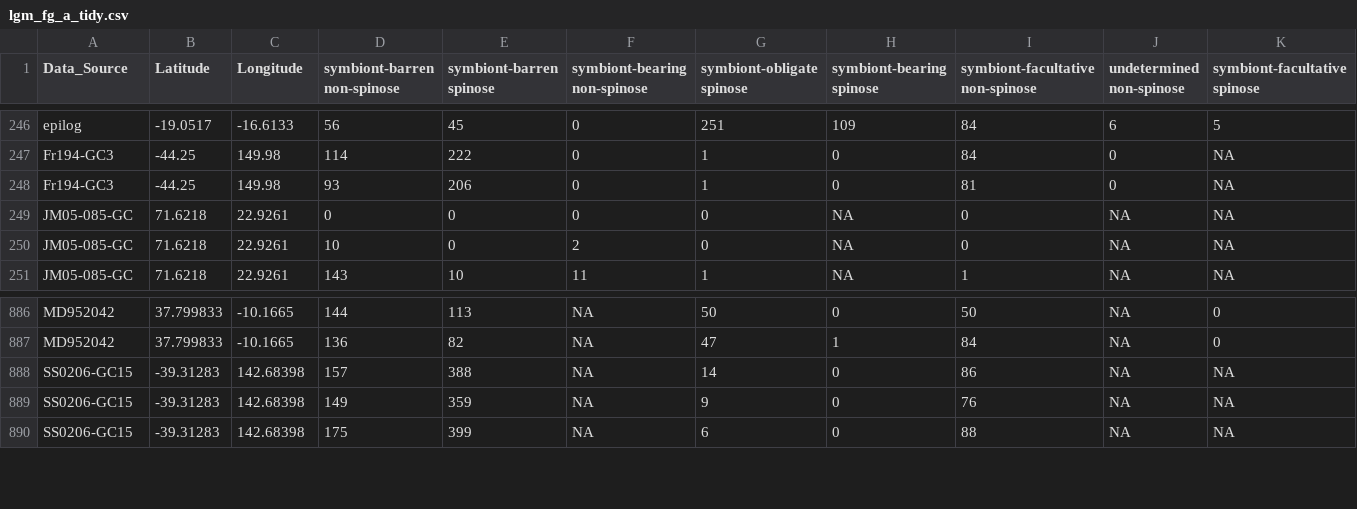
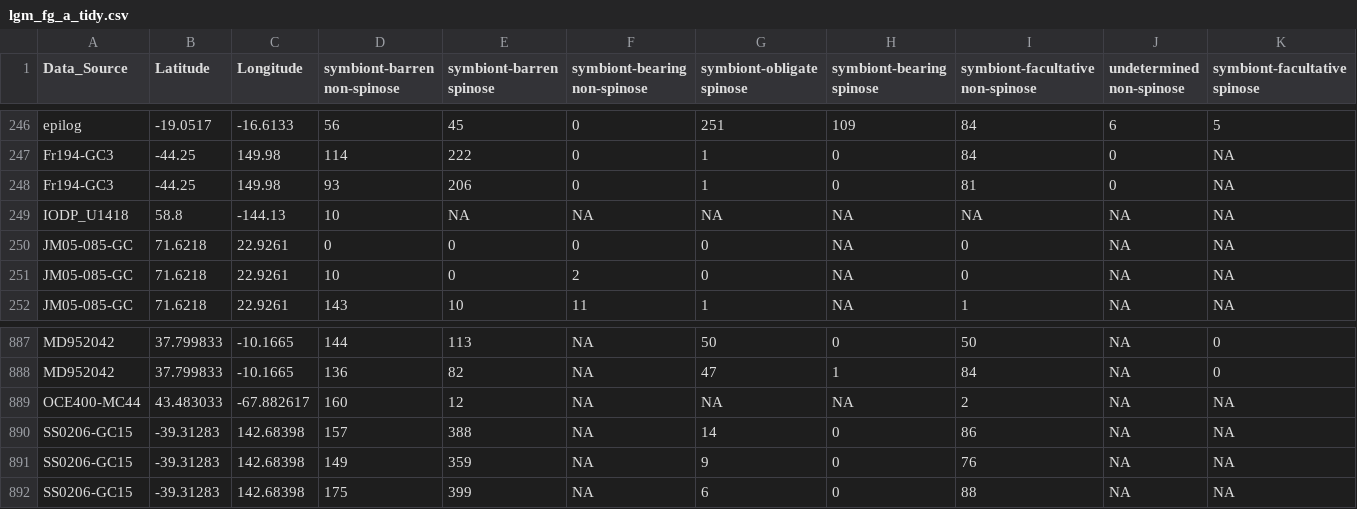
Before and after one commit to ruiying-ocean/foram_core, a CSV file: tidy/lgm_fg_a_tidy.csv, drawn as a sheet; only a part is shown, gaps mark what is left out; rows hold the shown columns only; the diff names each change by its address in the sheet, - before the commit and + after, or states it on an @@ line.

```diff
--- a/tidy/lgm_fg_a_tidy.csv
+++ b/tidy/lgm_fg_a_tidy.csv
+row 249: IODP_U1418 | 58.8 | -144.13 | 10 | NA | NA | NA | NA | NA | NA | NA
+row 889: OCE400-MC44 | 43.483033 | -67.882617 | 160 | 12 | NA | NA | NA | 2 | NA | NA
```
Also changed, not shown: tidy/lgm_fg_a_wsst.csv, tidy/lgm_sp_a_tidy.csv, 3 other files.
